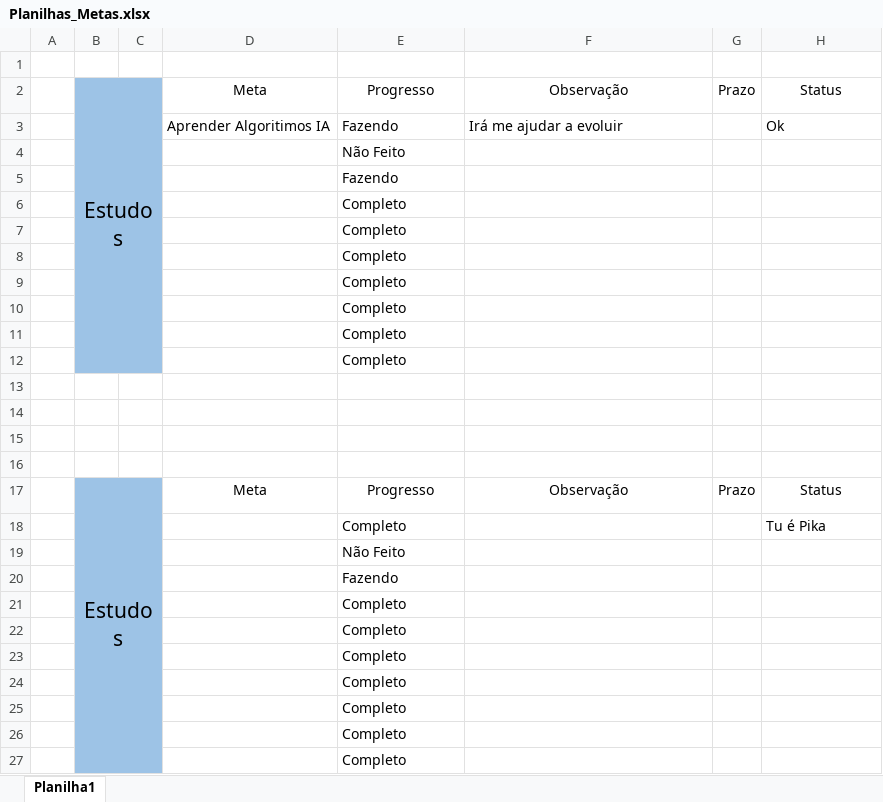
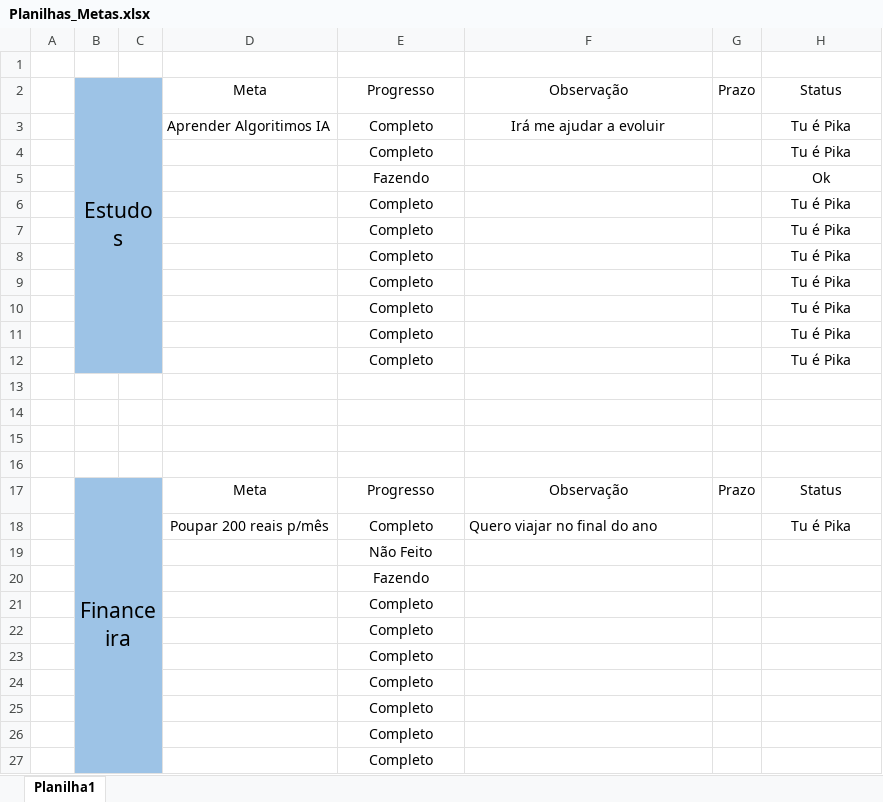
Before and after one commit to hugodevelopment/Excel-Estudos, an Excel workbook: Planilhas_Metas.xlsx, sheet Planilha1, drawn as a sheet; values as stored, in another font and other column widths than the file's, no borders; conditional formats not drawn; removed rows and columns are numbered as before the commit, all else as after; the diff names each change by its address in the sheet, - before the commit and + after, or states it on an @@ line.

Commit message:
ok

```diff
--- a/Planilhas_Metas.xlsx (sheet Planilha1)
+++ b/Planilhas_Metas.xlsx (sheet Planilha1)
-E3: Fazendo
+E3: Completo
-E3:F3 alignment: left
+E3:F3 alignment: center
-H3: Ok
+H3: Tu é Pika
-H3 alignment: left
+H3 alignment: center
-row 4:  |  |  |  | Não Feito
-row 5:  |  |  |  | Fazendo
-E4 alignment: left
+E4 alignment: center
-H4: (empty)
+H4: Tu é Pika
-row 7:  |  |  |  | Completo
-row 8:  |  |  |  | Completo
-row 9:  |  |  |  | Completo
-row 10:  |  |  |  | Completo
-row 11:  |  |  |  | Completo
-row 12:  |  |  |  | Completo
+row 5:  |  |  |  | Fazendo |  |  | Ok
+row 6:  |  |  |  | Completo |  |  | Tu é Pika
+row 7:  |  |  |  | Completo |  |  | Tu é Pika
+row 8:  |  |  |  | Completo |  |  | Tu é Pika
+row 9:  |  |  |  | Completo |  |  | Tu é Pika
+row 10:  |  |  |  | Completo |  |  | Tu é Pika
+row 11:  |  |  |  | Completo |  |  | Tu é Pika
+row 12:  |  |  |  | Completo |  |  | Tu é Pika
-B17: Estudos
+B17: Financeira
-D18: (empty)
+D18: Poupar 200 reais p/mês
-E18:E27 alignment: left
+E18:E27 alignment: center
-F18: (empty)
+F18: Quero viajar no final do ano
-H18 alignment: left
+H18 alignment: center
```
